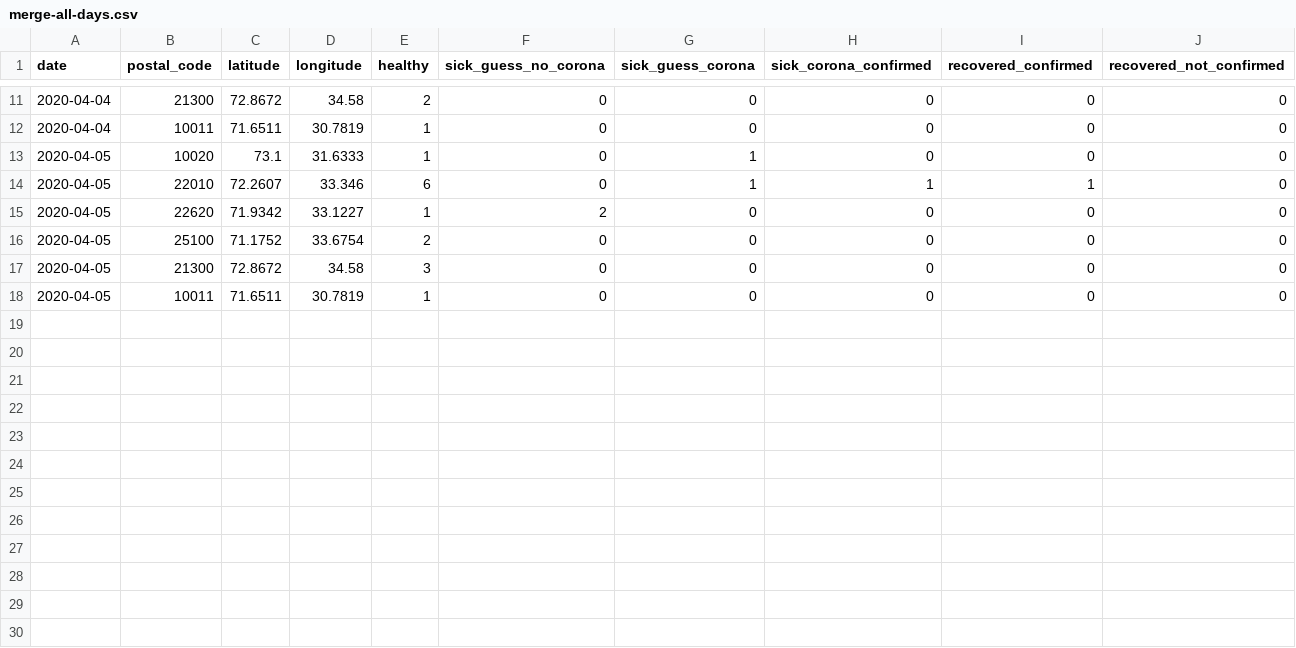
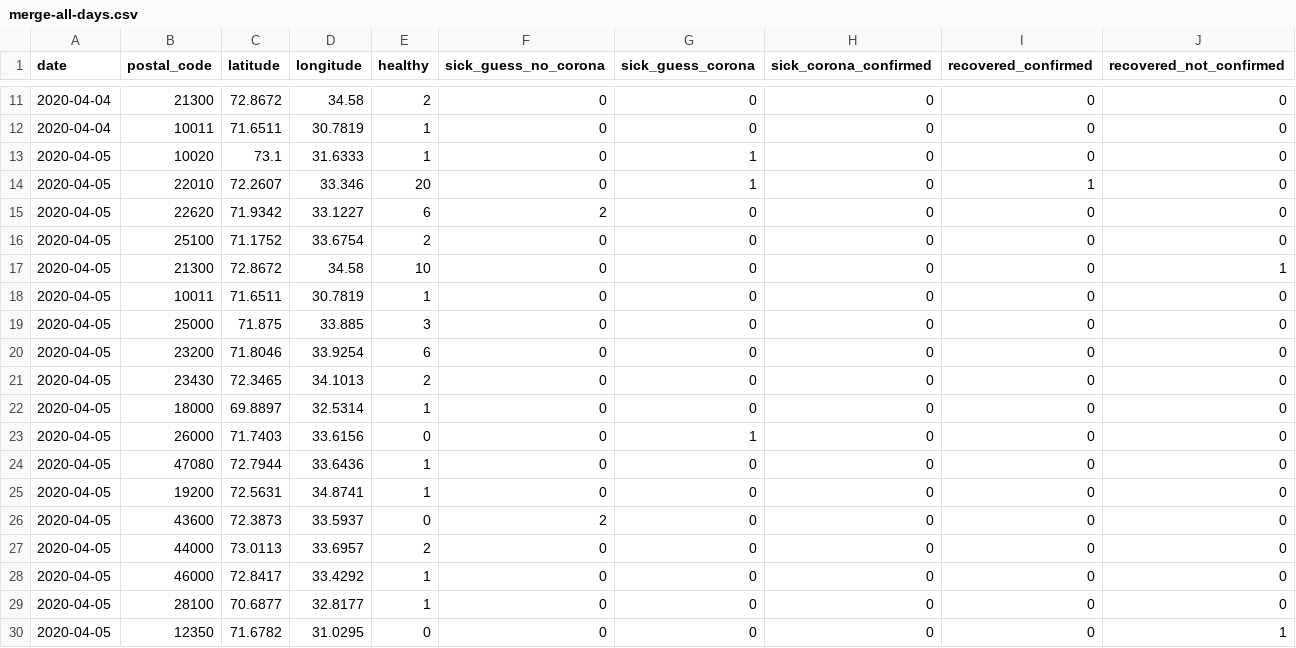
Before and after one commit to Covid-19-self-report-PAK/datasets-pak, a CSV file: merge-all-days.csv, drawn as a sheet; only a part is shown, gaps mark what is left out.

Commit message:
5bje , 5april

```diff
--- a/merge-all-days.csv
+++ b/merge-all-days.csv
@@ -13,6 +13,18 @@ date,postal_code,latitude,longitude,healthy,sick_guess_no_corona,sick_guess_coro
 2020-04-05,10020,73.1,31.6333,1,0,1,0,0,0
-2020-04-05,22010,72.2607,33.346,6,0,1,1,1,0
-2020-04-05,22620,71.9342,33.1227,1,2,0,0,0,0
+2020-04-05,22010,72.2607,33.346,20,0,1,0,1,0
+2020-04-05,22620,71.9342,33.1227,6,2,0,0,0,0
 2020-04-05,25100,71.1752,33.6754,2,0,0,0,0,0
-2020-04-05,21300,72.8672,34.58,3,0,0,0,0,0
+2020-04-05,21300,72.8672,34.58,10,0,0,0,0,1
 2020-04-05,10011,71.6511,30.7819,1,0,0,0,0,0
+2020-04-05,25000,71.875,33.885,3,0,0,0,0,0
+2020-04-05,23200,71.8046,33.9254,6,0,0,0,0,0
+2020-04-05,23430,72.3465,34.1013,2,0,0,0,0,0
+2020-04-05,18000,69.8897,32.5314,1,0,0,0,0,0
+2020-04-05,26000,71.7403,33.6156,0,0,1,0,0,0
+2020-04-05,47080,72.7944,33.6436,1,0,0,0,0,0
+2020-04-05,19200,72.5631,34.8741,1,0,0,0,0,0
+2020-04-05,43600,72.3873,33.5937,0,2,0,0,0,0
+2020-04-05,44000,73.0113,33.6957,2,0,0,0,0,0
+2020-04-05,46000,72.8417,33.4292,1,0,0,0,0,0
+2020-04-05,28100,70.6877,32.8177,1,0,0,0,0,0
+2020-04-05,12350,71.6782,31.0295,0,0,0,0,0,1
```
